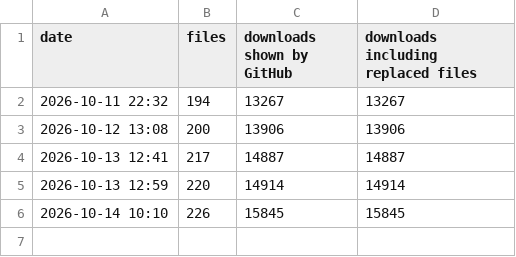
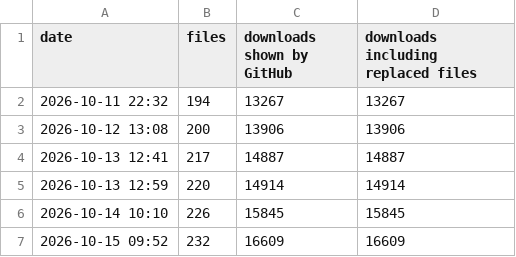
Before and after one commit to zgauthier2000/fsr4-shader-performance-overrides, a CSV file: runs.csv, drawn as a sheet; the diff names each change by its address in the sheet, - before the commit and + after, or states it on an @@ line.

```diff
--- a/runs.csv
+++ b/runs.csv
+row 7: 2026-10-15 09:52 | 232 | 16609 | 16609
```
Also changed, not shown: downloads.csv, 3 other files.
